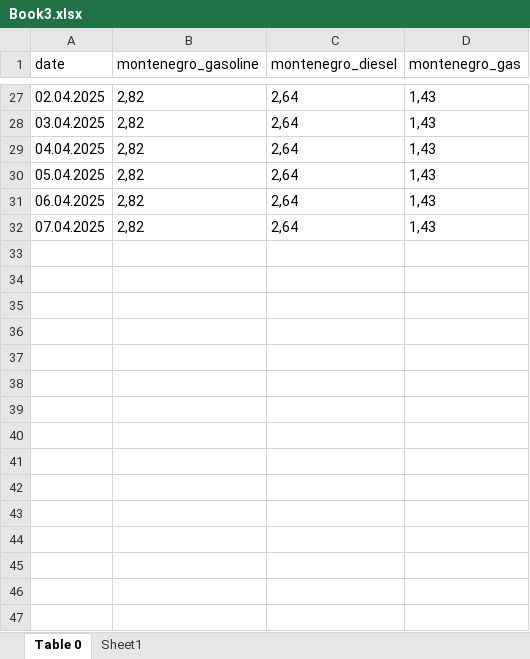
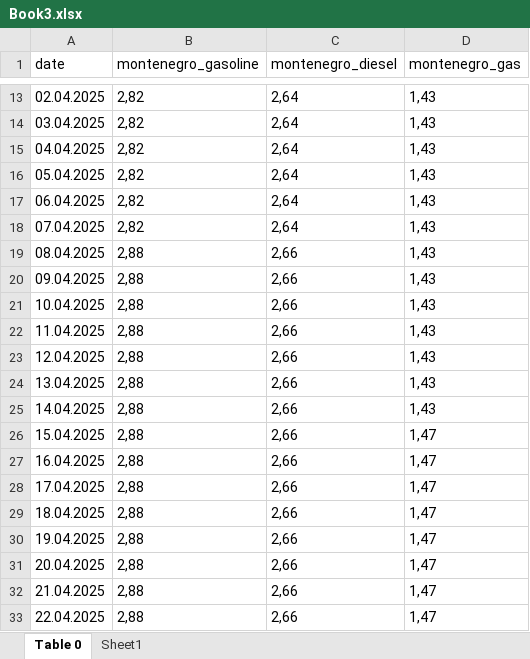
Before and after one commit to deky93/fuel-price-info, an Excel workbook: Book3.xlsx, sheet Table 0, drawn as a sheet; only a part is shown, gaps mark what is left out; values as stored, in another font and other column widths than the file's, no borders; table styles not drawn; the diff covers the shown part only; the diff names each change by its address in the sheet, - before the commit and + after, or states it on an @@ line.

```diff
--- a/Book3.xlsx (sheet Table 0)
+++ b/Book3.xlsx (sheet Table 0)
+row 19: 08.04.2025 | 2,88 | 2,66 | 1,43
+row 20: 09.04.2025 | 2,88 | 2,66 | 1,43
+row 21: 10.04.2025 | 2,88 | 2,66 | 1,43
+row 22: 11.04.2025 | 2,88 | 2,66 | 1,43
+row 23: 12.04.2025 | 2,88 | 2,66 | 1,43
+row 24: 13.04.2025 | 2,88 | 2,66 | 1,43
+row 25: 14.04.2025 | 2,88 | 2,66 | 1,43
+row 26: 15.04.2025 | 2,88 | 2,66 | 1,47
+row 27: 16.04.2025 | 2,88 | 2,66 | 1,47
+row 28: 17.04.2025 | 2,88 | 2,66 | 1,47
+row 29: 18.04.2025 | 2,88 | 2,66 | 1,47
+row 30: 19.04.2025 | 2,88 | 2,66 | 1,47
+row 31: 20.04.2025 | 2,88 | 2,66 | 1,47
+row 32: 21.04.2025 | 2,88 | 2,66 | 1,47
+row 33: 22.04.2025 | 2,88 | 2,66 | 1,47
```
Also changed, not shown: 14 removed rows elsewhere in this sheet, Book1.xlsx, Book2.xlsx, 4 other files.
